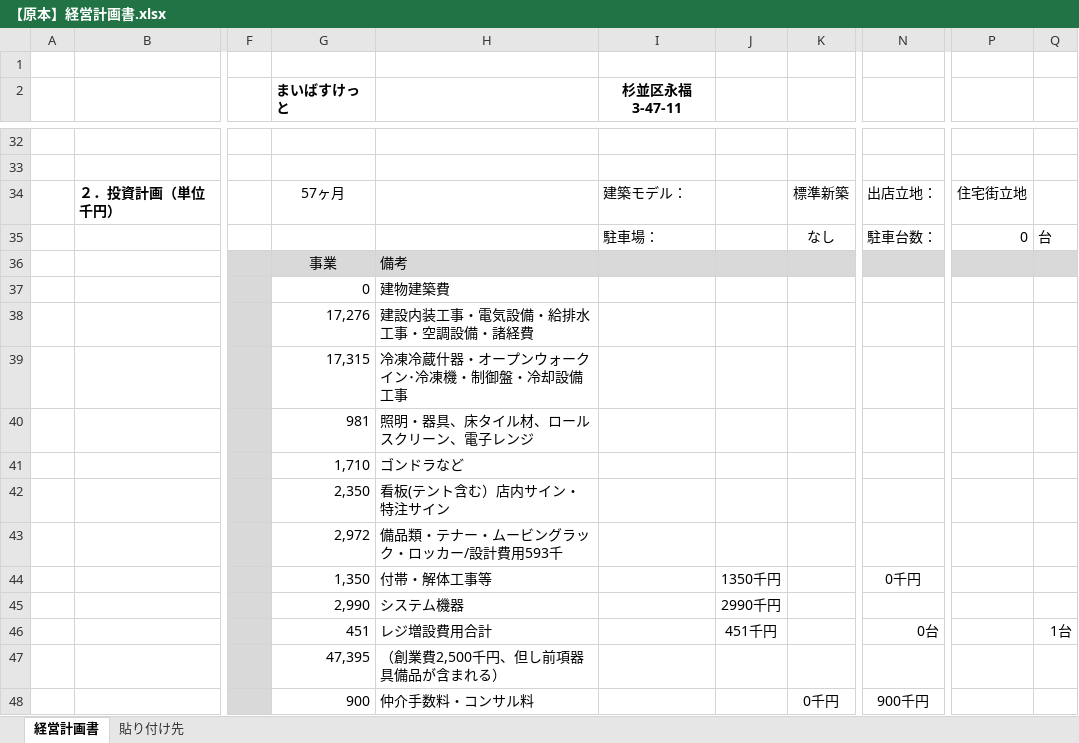
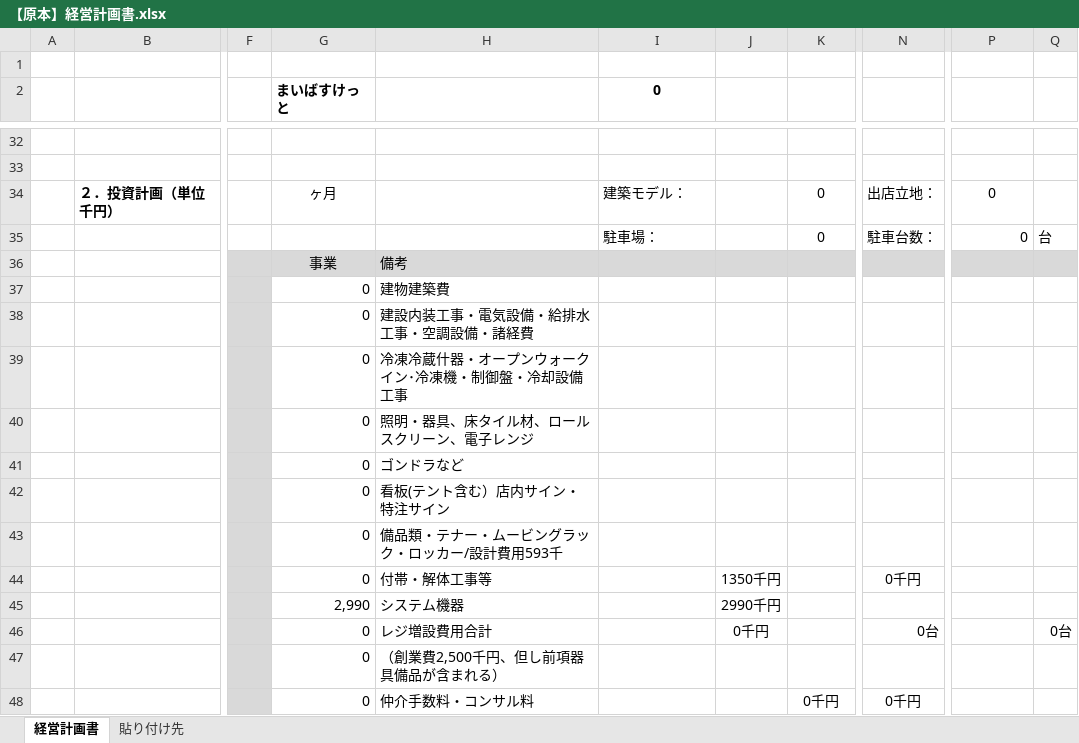
Before and after one commit to ysato33028/invest-ver4, an Excel workbook: file/【原本】経営計画書.xlsx, sheet 経営計画書, drawn as a sheet; only a part is shown, gaps mark what is left out; values as stored, in another font and other column widths than the file's, no borders; the diff covers the shown part only; the diff names each change by its address in the sheet, - before the commit and + after, or states it on an @@ line.

```diff
--- a/file/【原本】経営計画書.xlsx (sheet 経営計画書)
+++ b/file/【原本】経営計画書.xlsx (sheet 経営計画書)
-I2: 杉並区永福3-47-11
+I2: 0
-G34 (まいばすけっと): 57ヶ月
+G34 (まいばすけっと): ヶ月
-K34: 標準新築
+K34: 0
-P34: 住宅街立地
+P34: 0
-K35: なし
+K35: 0
-G38 (まいばすけっと): 17,276
+G38 (まいばすけっと): 0
-G39 (まいばすけっと): 17,315
+G39 (まいばすけっと): 0
-G40 (まいばすけっと): 981
+G40 (まいばすけっと): 0
-G41 (まいばすけっと): 1,710
+G41 (まいばすけっと): 0
-G42 (まいばすけっと): 2,350
+G42 (まいばすけっと): 0
-G43 (まいばすけっと): 2,972
+G43 (まいばすけっと): 0
-G44 (まいばすけっと): 1,350
+G44 (まいばすけっと): 0
-G46 (まいばすけっと): 451
+G46 (まいばすけっと): 0
-J46: 451千円
+J46: 0千円
-Q46: 1台
+Q46: 0台
-G47 (まいばすけっと): 47,395
+G47 (まいばすけっと): 0
-G48 (まいばすけっと): 900
+G48 (まいばすけっと): 0
-N48: 900千円
+N48: 0千円
```
Also changed, not shown: 12 added rows, 12 removed rows, 18 edited cells and cell formats elsewhere in this sheet, sheet 貼り付け先.
